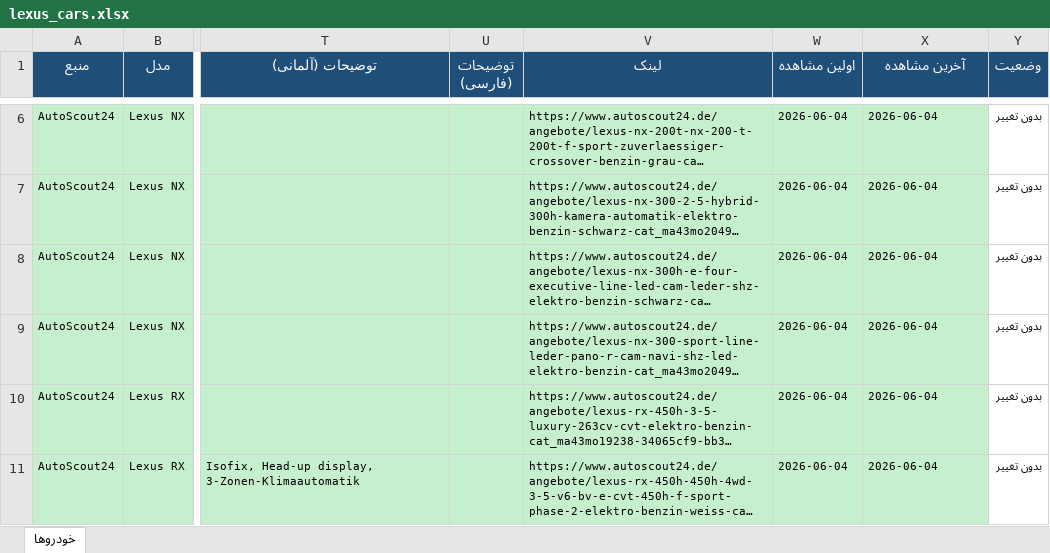
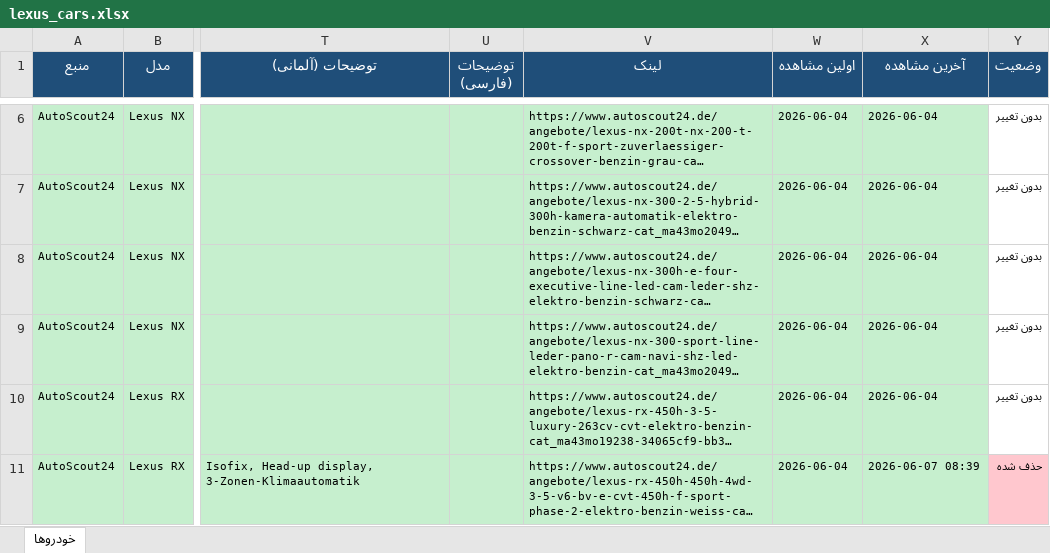
Before and after one commit to amirsalimi92/lexus-car-search, an Excel workbook: lexus_cars.xlsx, sheet خودروها, drawn as a sheet; only a part is shown, gaps mark what is left out; long unchanged cells end in …; values as stored, in another font and other column widths than the file's, no borders; the diff covers the shown part only; the diff names each change by its address in the sheet, - before the commit and + after, or states it on an @@ line.

```diff
--- a/lexus_cars.xlsx (sheet خودروها)
+++ b/lexus_cars.xlsx (sheet خودروها)
-X11 (آخرین مشاهده): 2026-06-04
+X11 (آخرین مشاهده): 2026-06-07 08:39
-Y11 (وضعیت): بدون تغییر
+Y11 (وضعیت): حذف شده
-Y11 fill: none
+Y11 fill: #FFC7CE
```
Also changed, not shown: 1 added row, 7 edited cells and cell formats elsewhere in this sheet, 2 other files.
